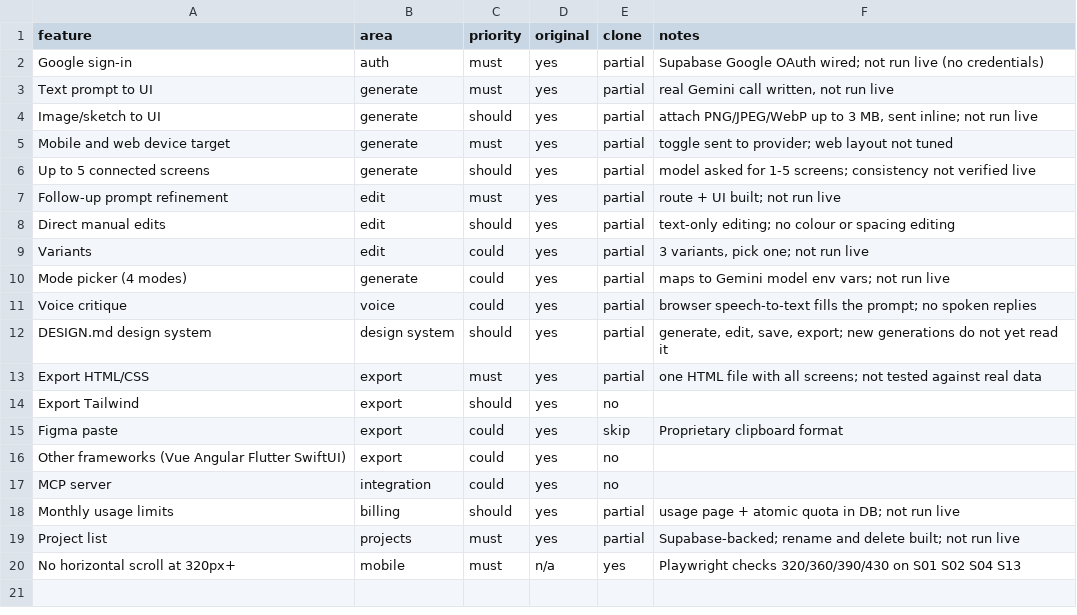
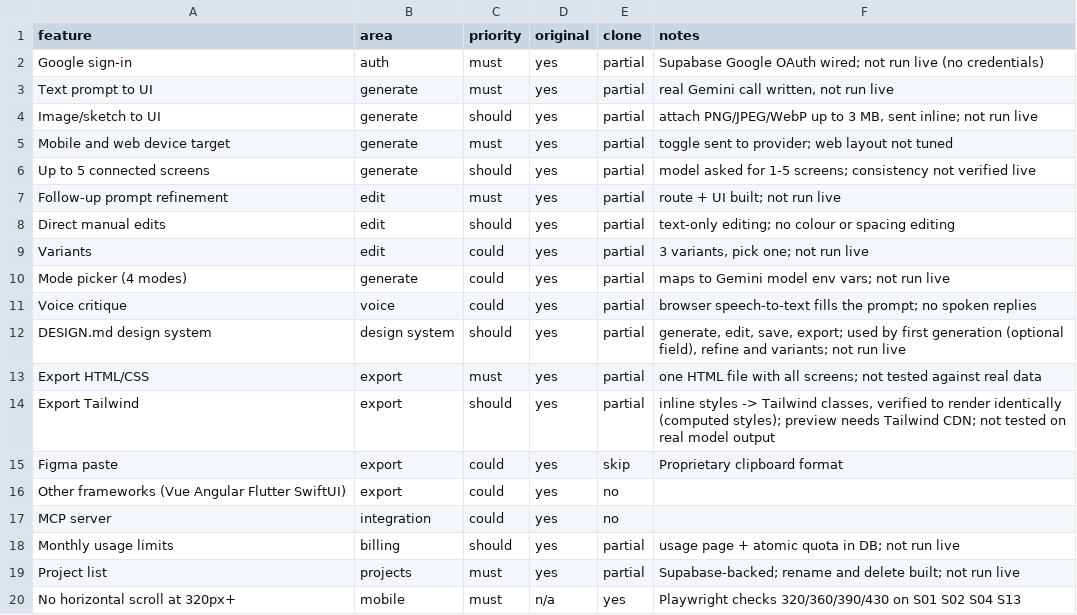
Before and after one commit to xnsteam-ai/Fuller-, a CSV file: replica/features.csv, drawn as a sheet.

```diff
--- a/replica/features.csv
+++ b/replica/features.csv
@@ -11,5 +11,5 @@ Mode picker (4 modes),generate,could,yes,partial,maps to Gemini model env vars;
 Voice critique,voice,could,yes,partial,browser speech-to-text fills the prompt; no spoken replies
-DESIGN.md design system,design system,should,yes,partial,"generate, edit, save, export; new generations do not yet read it"
+DESIGN.md design system,design system,should,yes,partial,"generate, edit, save, export; used by first generation (optional field), refine and variants; not run live"
 Export HTML/CSS,export,must,yes,partial,one HTML file with all screens; not tested against real data
-Export Tailwind,export,should,yes,no,
+Export Tailwind,export,should,yes,partial,"inline styles -> Tailwind classes, verified to render identically (computed styles); preview needs Tailwind CDN; not tested on real model output"
 Figma paste,export,could,yes,skip,Proprietary clipboard format
```
Also changed, not shown: 10 other files.
